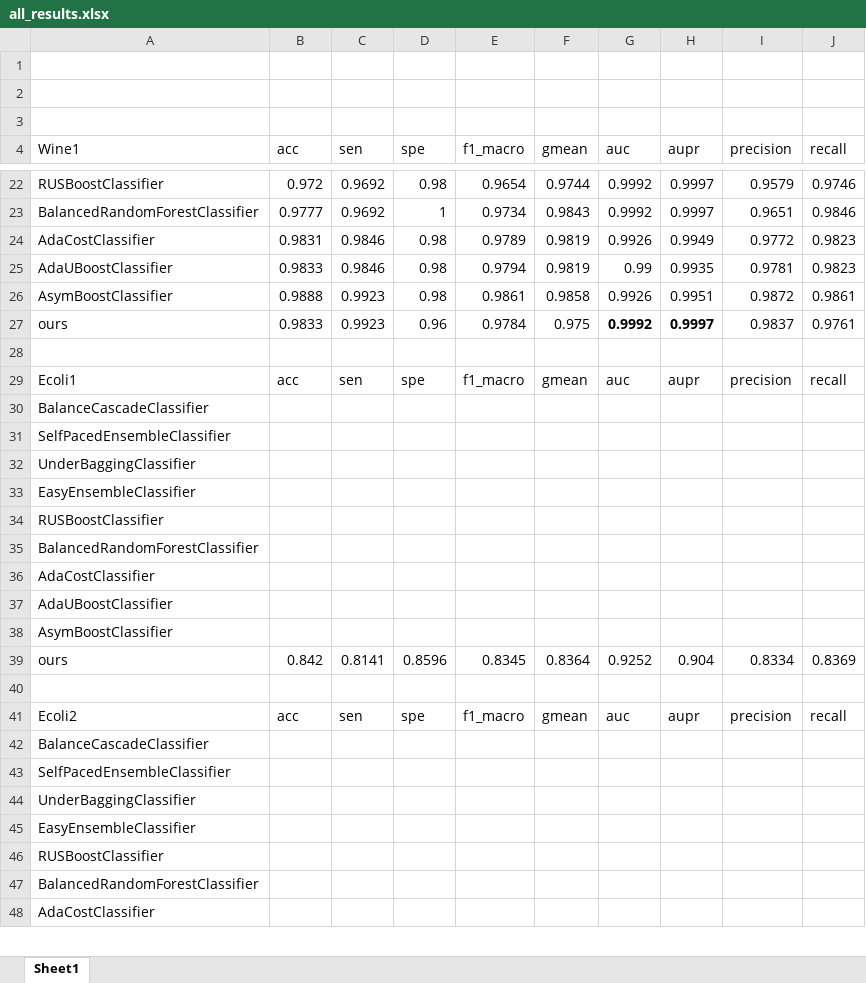
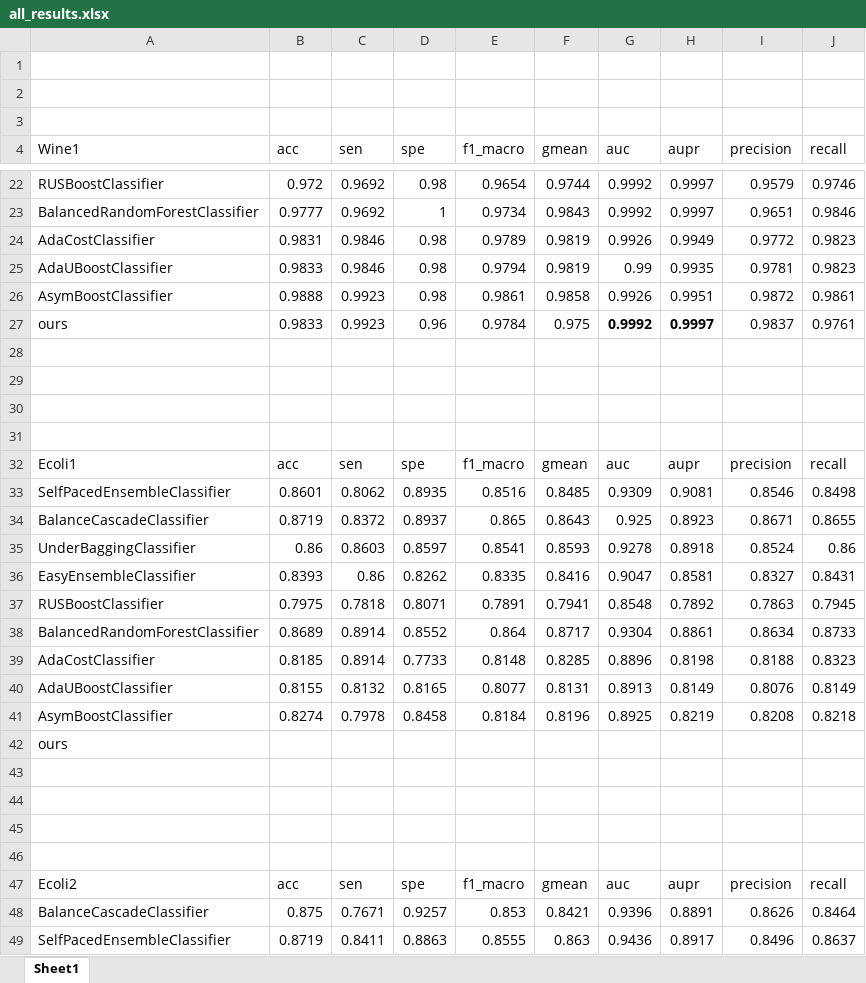
Before and after one commit to papazhu1/DGBDF, an Excel workbook: all_results.xlsx, sheet Sheet1, drawn as a sheet; only a part is shown, gaps mark what is left out; values as stored, in another font and other column widths than the file's, no borders; removed rows and columns are numbered as before the commit, all else as after; the diff covers the shown part only; the diff names each change by its address in the sheet, - before the commit and + after, or states it on an @@ line.

```diff
--- a/all_results.xlsx (sheet Sheet1)
+++ b/all_results.xlsx (sheet Sheet1)
+row 29: (empty)
+row 30: (empty)
+row 31: (empty)
-row 30: BalanceCascadeClassifier
-row 31: SelfPacedEnsembleClassifier
-row 32: UnderBaggingClassifier
-row 33: EasyEnsembleClassifier
-row 34: RUSBoostClassifier
-row 35: BalancedRandomForestClassifier
-row 36: AdaCostClassifier
+row 33: SelfPacedEnsembleClassifier | 0.8601 | 0.8062 | 0.8935 | 0.8516 | 0.8485 | 0.9309 | 0.9081 | 0.8546 | 0.8498
+row 34: BalanceCascadeClassifier | 0.8719 | 0.8372 | 0.8937 | 0.865 | 0.8643 | 0.925 | 0.8923 | 0.8671 | 0.8655
+row 35: UnderBaggingClassifier | 0.86 | 0.8603 | 0.8597 | 0.8541 | 0.8593 | 0.9278 | 0.8918 | 0.8524 | 0.86
+row 36: EasyEnsembleClassifier | 0.8393 | 0.86 | 0.8262 | 0.8335 | 0.8416 | 0.9047 | 0.8581 | 0.8327 | 0.8431
+row 37: RUSBoostClassifier | 0.7975 | 0.7818 | 0.8071 | 0.7891 | 0.7941 | 0.8548 | 0.7892 | 0.7863 | 0.7945
+row 38: BalancedRandomForestClassifier | 0.8689 | 0.8914 | 0.8552 | 0.864 | 0.8717 | 0.9304 | 0.8861 | 0.8634 | 0.8733
+row 39: AdaCostClassifier | 0.8185 | 0.8914 | 0.7733 | 0.8148 | 0.8285 | 0.8896 | 0.8198 | 0.8188 | 0.8323
+row 40: AdaUBoostClassifier | 0.8155 | 0.8132 | 0.8165 | 0.8077 | 0.8131 | 0.8913 | 0.8149 | 0.8076 | 0.8149
+row 41: AsymBoostClassifier | 0.8274 | 0.7978 | 0.8458 | 0.8184 | 0.8196 | 0.8925 | 0.8219 | 0.8208 | 0.8218
+row 42: ours
-A43 (Wine1): AdaUBoostClassifier
+A43 (Wine1): (empty)
-A44 (Wine1): AsymBoostClassifier
+A44 (Wine1): (empty)
-row 45: ours | 0.842 | 0.8141 | 0.8596 | 0.8345 | 0.8364 | 0.9252 | 0.904 | 0.8334 | 0.8369
+row 45: (empty)
-row 42: BalanceCascadeClassifier
-row 43: SelfPacedEnsembleClassifier
-row 44: UnderBaggingClassifier
-row 45: EasyEnsembleClassifier
-row 46: RUSBoostClassifier
-row 47: BalancedRandomForestClassifier
-row 48: AdaCostClassifier
+row 48: BalanceCascadeClassifier | 0.875 | 0.7671 | 0.9257 | 0.853 | 0.8421 | 0.9396 | 0.8891 | 0.8626 | 0.8464
+row 49: SelfPacedEnsembleClassifier | 0.8719 | 0.8411 | 0.8863 | 0.8555 | 0.863 | 0.9436 | 0.8917 | 0.8496 | 0.8637
```
Also changed, not shown: 114 added rows, 6 removed rows, 21 edited cells and cell formats elsewhere in this sheet, model/compared_results/oil_result/oil_results.xlsx, model/compared_results/wine_quality_result/wine_quality_results.xlsx, 23 other files.
